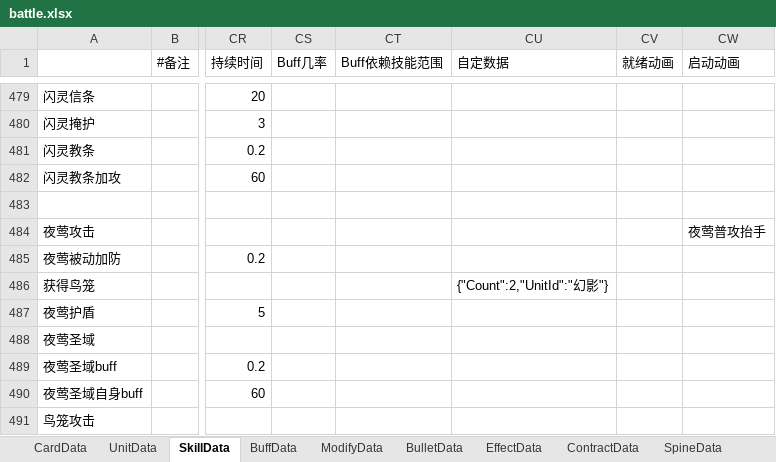
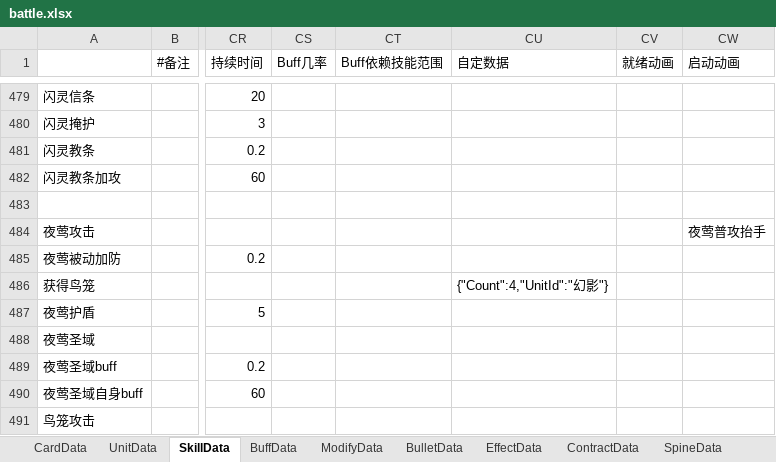
Before and after one commit to XR-857342619/ArkN, an Excel workbook: Excel/Main/battle.xlsx, sheet SkillData, drawn as a sheet; only a part is shown, gaps mark what is left out; values as stored, in another font and other column widths than the file's, no borders; the diff names each change by its address in the sheet, - before the commit and + after, or states it on an @@ line.

```diff
--- a/Excel/Main/battle.xlsx (sheet SkillData)
+++ b/Excel/Main/battle.xlsx (sheet SkillData)
-CU486 (自定数据): {"Count":2,"UnitId":"幻影"}
+CU486 (自定数据): {"Count":4,"UnitId":"幻影"}
```
Also changed, not shown: 10 other files.
